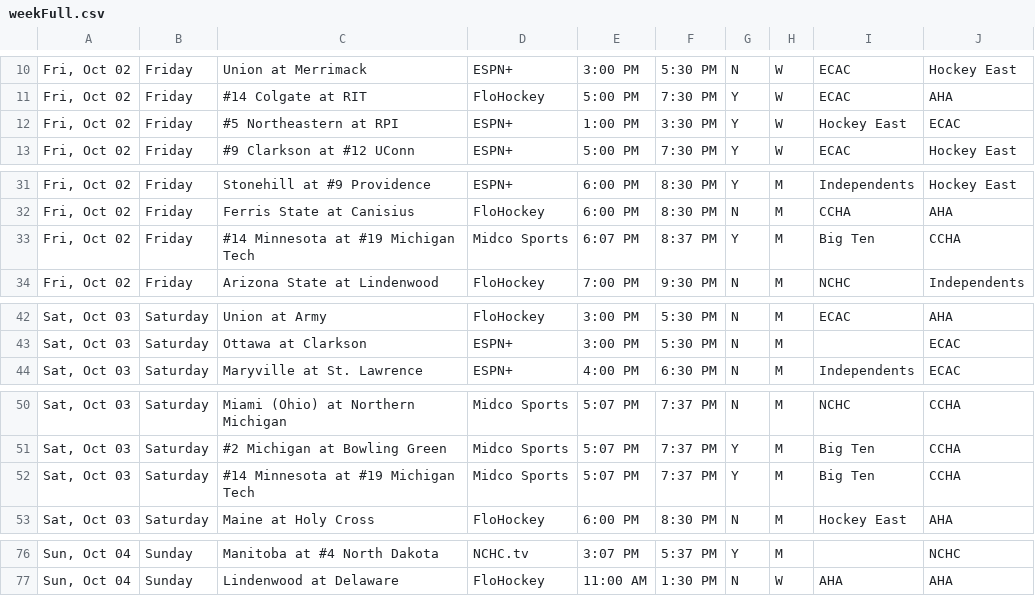
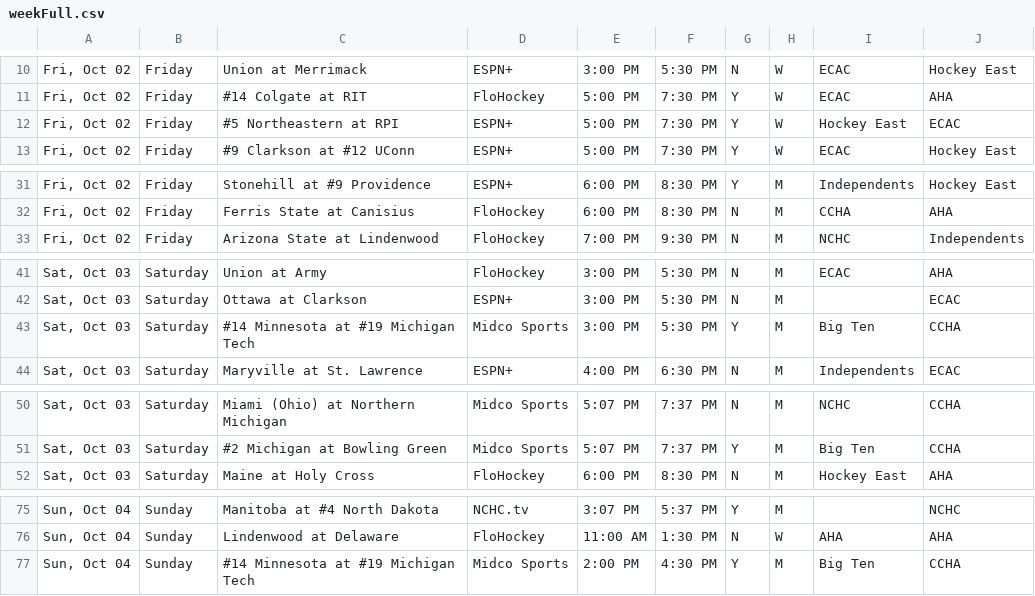
Before and after one commit to matthewkilleen0830/College-Hockey-Viewing-Schedule, a CSV file: currentWeek/weekFull.csv, drawn as a sheet; only a part is shown, gaps mark what is left out.

Commit message:
Add files via upload

```diff
--- a/currentWeek/weekFull.csv
+++ b/currentWeek/weekFull.csv
@@ -11,3 +11,3 @@
 "Fri, Oct 02",Friday,#14 Colgate at RIT,FloHockey,5:00 PM,7:30 PM,Y,W,ECAC,AHA
-"Fri, Oct 02",Friday,#5 Northeastern at RPI,ESPN+,1:00 PM,3:30 PM,Y,W,Hockey East,ECAC
+"Fri, Oct 02",Friday,#5 Northeastern at RPI,ESPN+,5:00 PM,7:30 PM,Y,W,Hockey East,ECAC
 "Fri, Oct 02",Friday,#9 Clarkson at #12 UConn,ESPN+,5:00 PM,7:30 PM,Y,W,ECAC,Hockey East
@@ -32,3 +32,2 @@
 "Fri, Oct 02",Friday,Ferris State at Canisius,FloHockey,6:00 PM,8:30 PM,N,M,CCHA,AHA
-"Fri, Oct 02",Friday,#14 Minnesota at #19 Michigan Tech,Midco Sports,6:07 PM,8:37 PM,Y,M,Big Ten,CCHA
 "Fri, Oct 02",Friday,Arizona State at Lindenwood,FloHockey,7:00 PM,9:30 PM,N,M,NCHC,Independents
@@ -43,2 +42,3 @@
 "Sat, Oct 03",Saturday,Ottawa at Clarkson,ESPN+,3:00 PM,5:30 PM,N,M,,ECAC
+"Sat, Oct 03",Saturday,#14 Minnesota at #19 Michigan Tech,Midco Sports,3:00 PM,5:30 PM,Y,M,Big Ten,CCHA
 "Sat, Oct 03",Saturday,Maryville at St. Lawrence,ESPN+,4:00 PM,6:30 PM,N,M,Independents,ECAC
@@ -51,3 +51,2 @@
 "Sat, Oct 03",Saturday,#2 Michigan at Bowling Green,Midco Sports,5:07 PM,7:37 PM,Y,M,Big Ten,CCHA
-"Sat, Oct 03",Saturday,#14 Minnesota at #19 Michigan Tech,Midco Sports,5:07 PM,7:37 PM,Y,M,Big Ten,CCHA
 "Sat, Oct 03",Saturday,Maine at Holy Cross,FloHockey,6:00 PM,8:30 PM,N,M,Hockey East,AHA
@@ -77 +76,2 @@
 "Sun, Oct 04",Sunday,Lindenwood at Delaware,FloHockey,11:00 AM,1:30 PM,N,W,AHA,AHA
+"Sun, Oct 04",Sunday,#14 Minnesota at #19 Michigan Tech,Midco Sports,2:00 PM,4:30 PM,Y,M,Big Ten,CCHA
```
